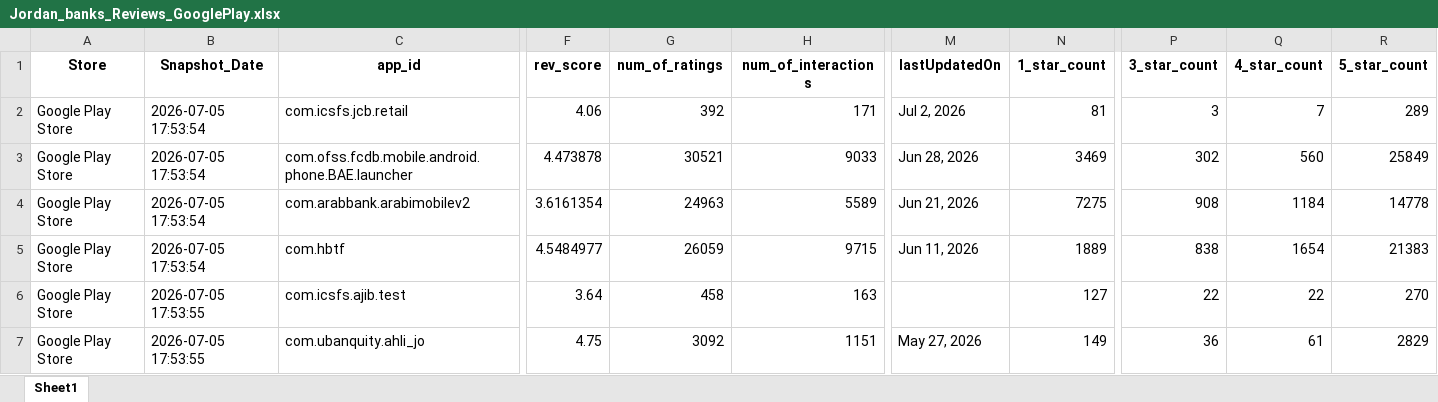
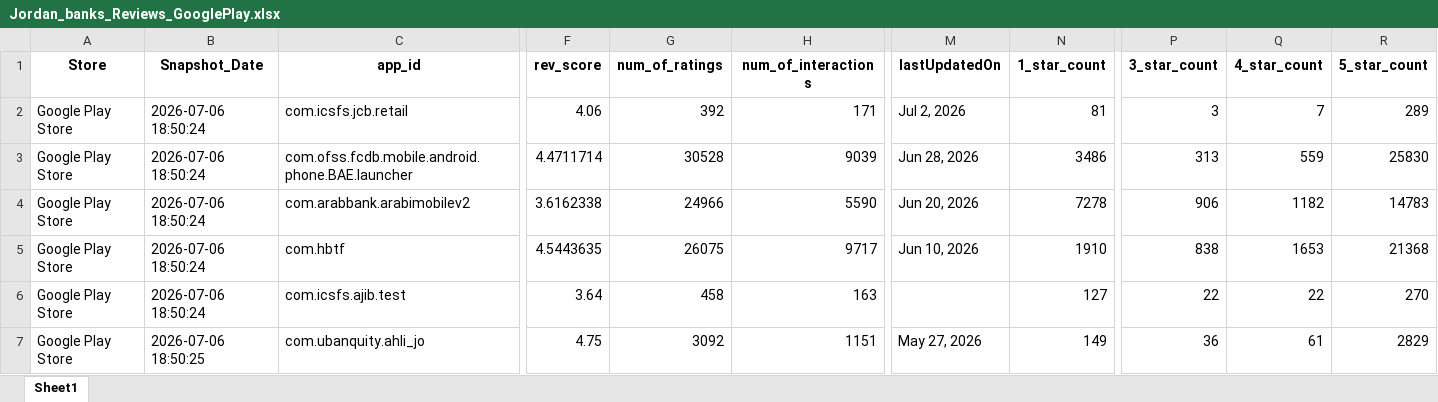
Before and after one commit to Joseph-Sal/jordan_banks_reviews_stats_data, an Excel workbook: data/Jordan_banks_Reviews_GooglePlay.xlsx, sheet Sheet1, drawn as a sheet; only a part is shown, gaps mark what is left out; values as stored, in another font and other column widths than the file's, no borders; the diff covers the shown part only; the diff names each change by its address in the sheet, - before the commit and + after, or states it on an @@ line.

```diff
--- a/data/Jordan_banks_Reviews_GooglePlay.xlsx (sheet Sheet1)
+++ b/data/Jordan_banks_Reviews_GooglePlay.xlsx (sheet Sheet1)
-B2:B5 (Snapshot_Date): 2026-07-05 17:53:54
+B2:B5 (Snapshot_Date): 2026-07-06 18:50:24
-F3 (rev_score): 4.473878
+F3 (rev_score): 4.4711714
-G3 (num_of_ratings): 30521
+G3 (num_of_ratings): 30528
-H3 (num_of_interactions): 9033
+H3 (num_of_interactions): 9039
-N3 (1_star_count): 3469
+N3 (1_star_count): 3486
-P3 (3_star_count): 302
+P3 (3_star_count): 313
-Q3 (4_star_count): 560
+Q3 (4_star_count): 559
-R3 (5_star_count): 25849
+R3 (5_star_count): 25830
-F4 (rev_score): 3.6161354
+F4 (rev_score): 3.6162338
-G4 (num_of_ratings): 24963
+G4 (num_of_ratings): 24966
-H4 (num_of_interactions): 5589
+H4 (num_of_interactions): 5590
-M4 (lastUpdatedOn): Jun 21, 2026
+M4 (lastUpdatedOn): Jun 20, 2026
-N4 (1_star_count): 7275
+N4 (1_star_count): 7278
-P4 (3_star_count): 908
+P4 (3_star_count): 906
-Q4 (4_star_count): 1184
+Q4 (4_star_count): 1182
-R4 (5_star_count): 14778
+R4 (5_star_count): 14783
-F5 (rev_score): 4.5484977
+F5 (rev_score): 4.5443635
-G5 (num_of_ratings): 26059
+G5 (num_of_ratings): 26075
-H5 (num_of_interactions): 9715
+H5 (num_of_interactions): 9717
-M5 (lastUpdatedOn): Jun 11, 2026
+M5 (lastUpdatedOn): Jun 10, 2026
-N5 (1_star_count): 1889
+N5 (1_star_count): 1910
-Q5 (4_star_count): 1654
+Q5 (4_star_count): 1653
-R5 (5_star_count): 21383
+R5 (5_star_count): 21368
-B6 (Snapshot_Date): 2026-07-05 17:53:55
+B6 (Snapshot_Date): 2026-07-06 18:50:24
-B7 (Snapshot_Date): 2026-07-05 17:53:55
+B7 (Snapshot_Date): 2026-07-06 18:50:25
```
Also changed, not shown: 45 edited cells elsewhere in this sheet, data/Jordan_banks_Reviews_AppleStore.xlsx.
